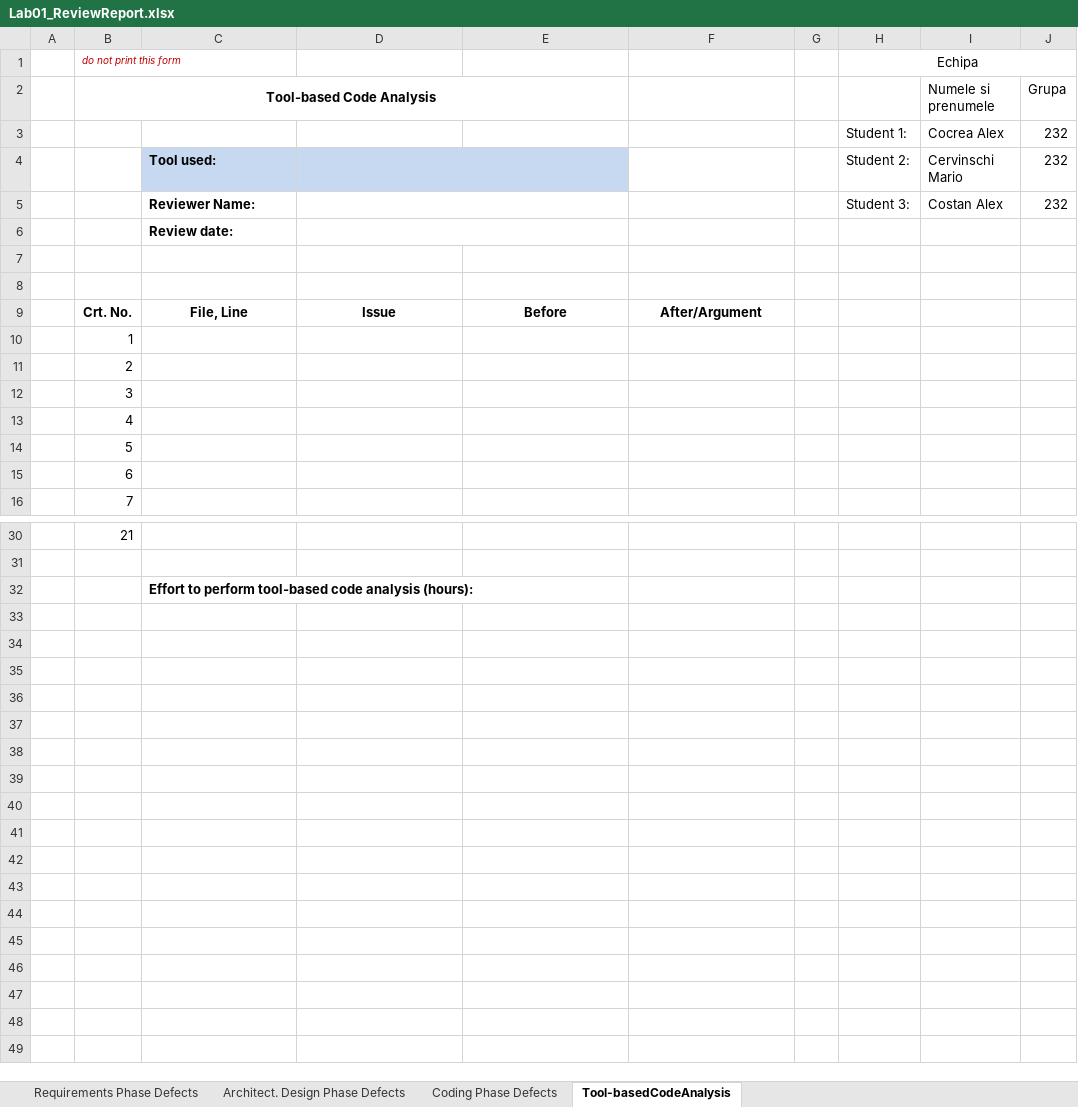
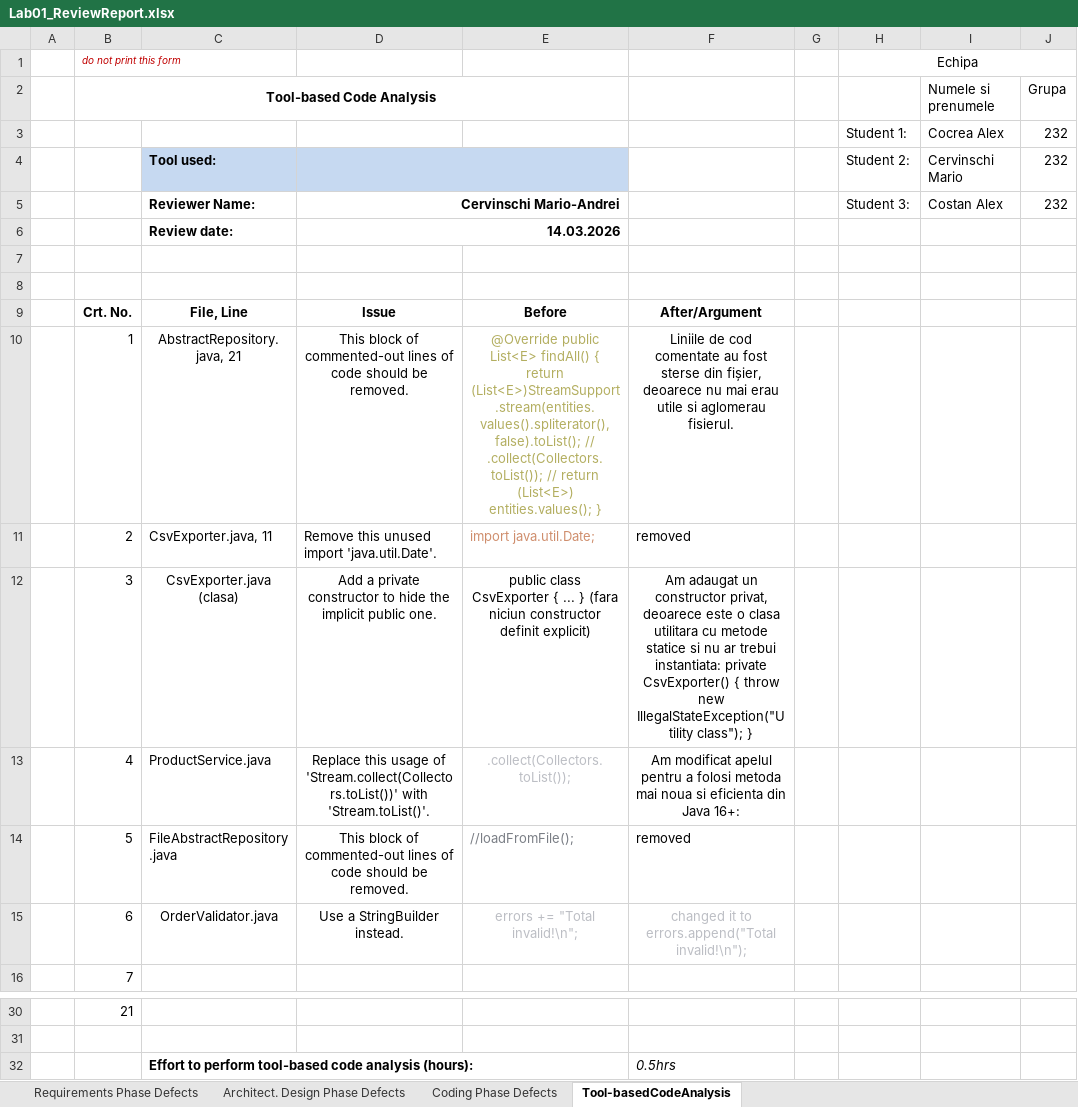
Before and after one commit to mario-cervinschi/vvss-project, an Excel workbook: docs/Lab01/Solutions/Lab01_ReviewReport.xlsx, sheet Tool-basedCodeAnalysis, drawn as a sheet; only a part is shown, gaps mark what is left out; values as stored, in another font and other column widths than the file's, no borders; the diff names each change by its address in the sheet, - before the commit and + after, or states it on an @@ line.

```diff
--- a/docs/Lab01/Solutions/Lab01_ReviewReport.xlsx (sheet Tool-basedCodeAnalysis)
+++ b/docs/Lab01/Solutions/Lab01_ReviewReport.xlsx (sheet Tool-basedCodeAnalysis)
-D5: (empty)
+D5: Cervinschi Mario-Andrei
-D6: (empty)
+D6: 14.03.2026
-C10: (empty)
+C10: AbstractRepository.java, 21
-D10: (empty)
+D10: This block of commented-out lines of code should be removed.
-E10: (empty)
+E10: @Override public List<E> findAll() { return (List<E>)StreamSupport.stream(entities.values().spliterator(), false).toList(); // .collect(Collectors.toList()); // return (List<E>) entities.values(); }
-F10: (empty)
+F10: Liniile de cod comentate au fost sterse din fișier, deoarece nu mai erau utile si aglomerau fisierul.
-C11: (empty)
+C11: CsvExporter.java, 11
-D11: (empty)
+D11: Remove this unused import 'java.util.Date'.
-E11: (empty)
+E11: import java.util.Date;
-F11: (empty)
+F11: removed
-C12: (empty)
+C12: CsvExporter.java (clasa)
-D12: (empty)
+D12: Add a private constructor to hide the implicit public one.
-E12: (empty)
+E12: public class CsvExporter { ... } (fara niciun constructor definit explicit)
-F12: (empty)
+F12: Am adaugat un constructor privat, deoarece este o clasa utilitara cu metode statice si nu ar trebui instantiata: private CsvExporter() { throw new IllegalStateException("Utility class"); }
-C13: (empty)
+C13: ProductService.java
-D13: (empty)
+D13: Replace this usage of 'Stream.collect(Collectors.toList())' with 'Stream.toList()'.
-E13: (empty)
+E13: .collect(Collectors.toList());
-F13: (empty)
+F13: Am modificat apelul pentru a folosi metoda mai noua si eficienta din Java 16+:
-C14: (empty)
+C14: FileAbstractRepository.java
-D14: (empty)
+D14: This block of commented-out lines of code should be removed.
-E14: (empty)
+E14: //loadFromFile();
-F14: (empty)
+F14: removed
-C15: (empty)
+C15: OrderValidator.java
-D15: (empty)
+D15: Use a StringBuilder instead.
-E15: (empty)
+E15: errors += "Total invalid!\n";
-F15: (empty)
+F15: changed it to errors.append("Total invalid!\n");
-F32: (empty)
+F32: 0.5hrs
```
Also changed, not shown: 5 other files.
